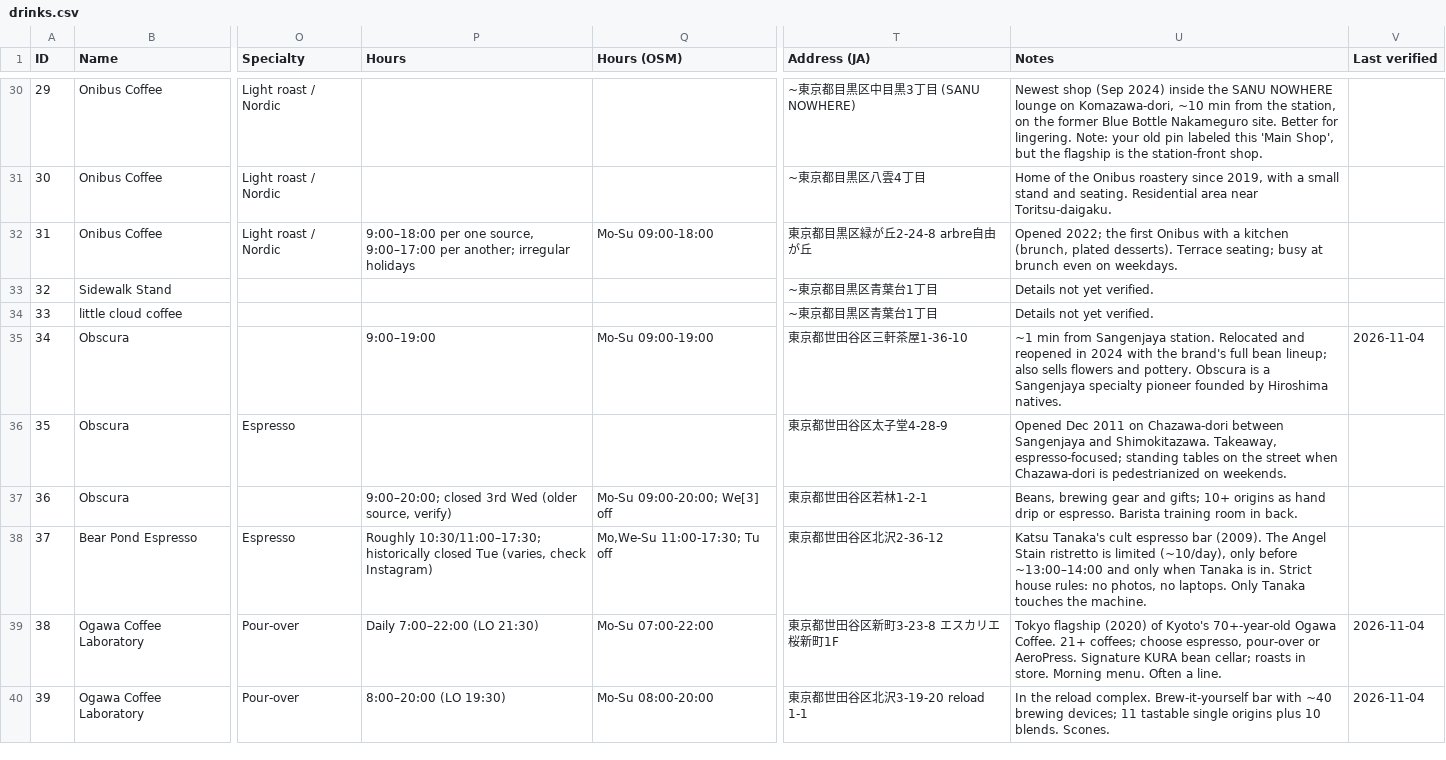
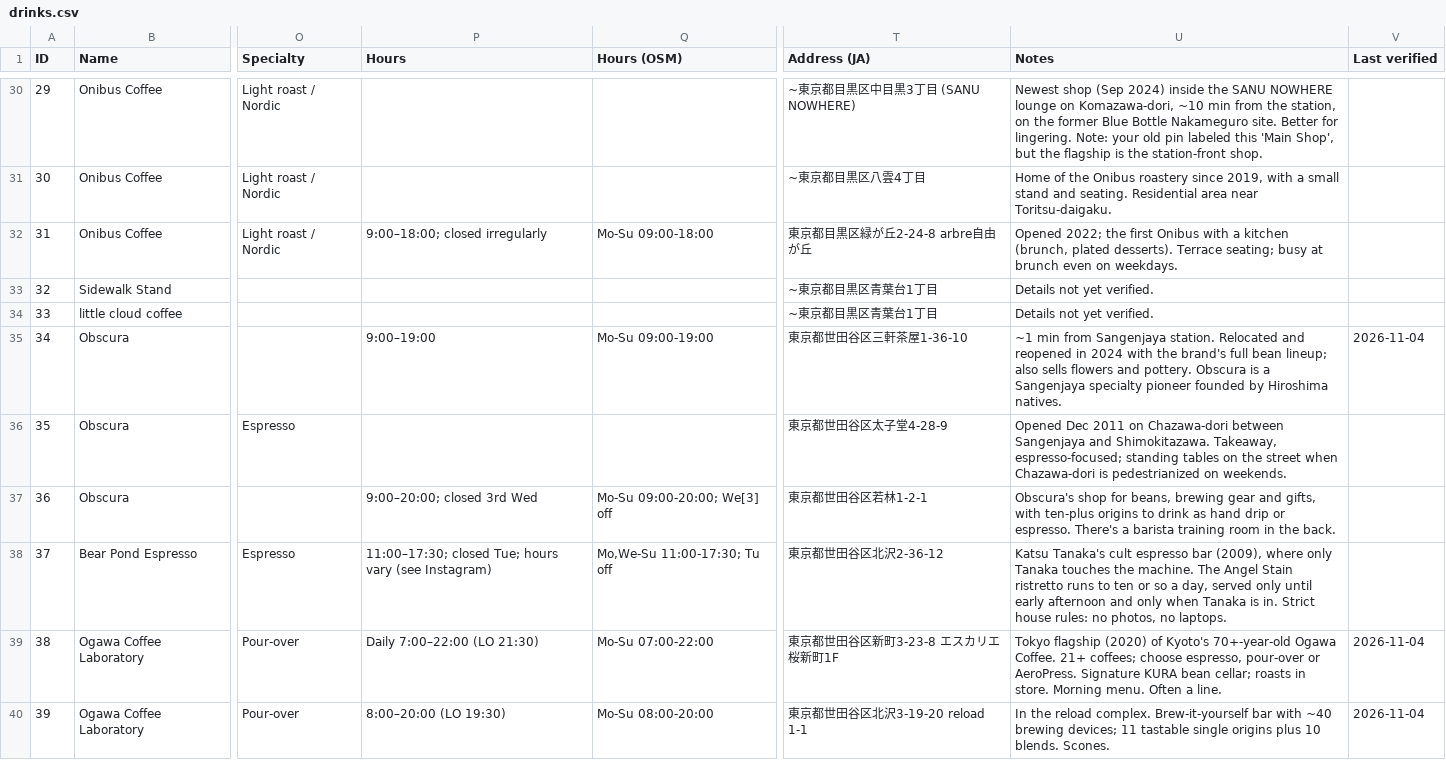
Before and after one commit to jfeng94/japlanning, a CSV file: data/drinks.csv, drawn as a sheet; only a part is shown, gaps mark what is left out; the diff covers the shown part only; the diff names each change by its address in the sheet, - before the commit and + after, or states it on an @@ line.

```diff
--- a/data/drinks.csv
+++ b/data/drinks.csv
-P32 (Hours): 9:00–18:00 per one source, 9:00–17:00 per another; irregular holidays
+P32 (Hours): 9:00–18:00; closed irregularly
-P37 (Hours): 9:00–20:00; closed 3rd Wed (older source, verify)
+P37 (Hours): 9:00–20:00; closed 3rd Wed
-U37 (Notes): Beans, brewing gear and gifts; 10+ origins as hand drip or espresso. Barista training room in back.
+U37 (Notes): Obscura's shop for beans, brewing gear and gifts, with ten-plus origins to drink as hand drip or espresso. There's a barista training room in the back.
-P38 (Hours): Roughly 10:30/11:00–17:30; historically closed Tue (varies, check Instagram)
+P38 (Hours): 11:00–17:30; closed Tue; hours vary (see Instagram)
-U38 (Notes): …espresso bar (2009). The Angel Stain ristretto is limited (~10/day), only before ~13:00–14:00 and only when Tanaka is in. Strict house rules: no photos, no laptops. Only Tanaka touches the machine.
+U38 (Notes): …espresso bar (2009), where only Tanaka touches the machine. The Angel Stain ristretto runs to ten or so a day, served only until early afternoon and only when Tanaka is in. Strict house rules: no photos, no laptops.
```
Also changed, not shown: 63 edited cells elsewhere in this file.
